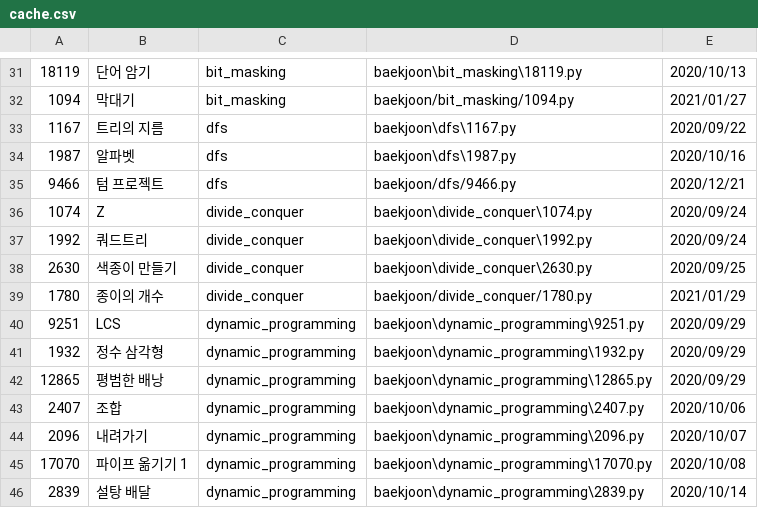
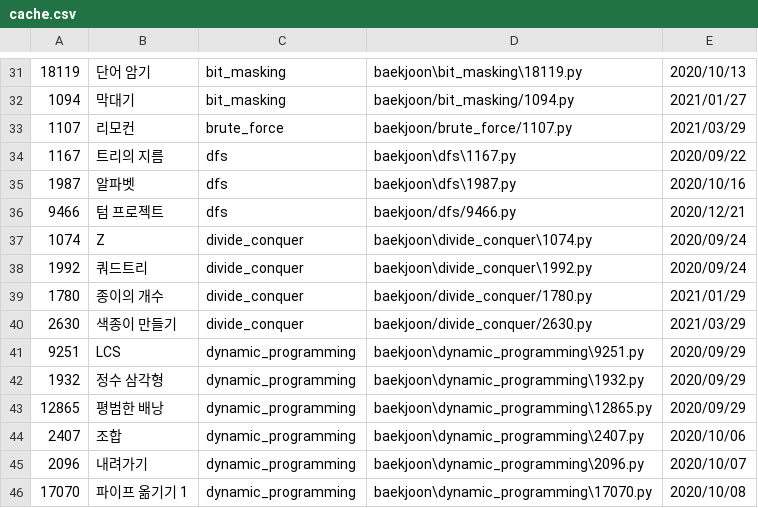
Before and after one commit to namhyun-gu/algorithm, a CSV file: scripts/cache.csv, drawn as a sheet; only a part is shown, gaps mark what is left out; the shorter side is filled out with more unchanged rows.

Commit message:
[baekjoon] Add today solution

```diff
--- a/scripts/cache.csv
+++ b/scripts/cache.csv
@@ -32,2 +32,3 @@
 1094,막대기,bit_masking,baekjoon/bit_masking/1094.py,2021/01/27
+1107,리모컨,brute_force,baekjoon/brute_force/1107.py,2021/03/29
 1167,트리의 지름,dfs,baekjoon\dfs\1167.py,2020/09/22
@@ -37,4 +38,4 @@
 1992,쿼드트리,divide_conquer,baekjoon\divide_conquer\1992.py,2020/09/24
-2630,색종이 만들기,divide_conquer,baekjoon\divide_conquer\2630.py,2020/09/25
 1780,종이의 개수,divide_conquer,baekjoon/divide_conquer/1780.py,2021/01/29
+2630,색종이 만들기,divide_conquer,baekjoon/divide_conquer/2630.py,2021/03/29
 9251,LCS,dynamic_programming,baekjoon\dynamic_programming\9251.py,2020/09/29
```
Also changed, not shown: 3 other files.
